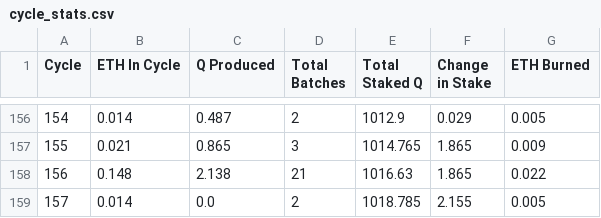
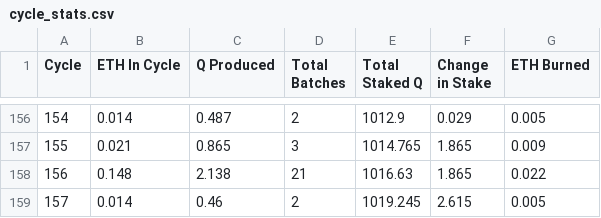
Before and after one commit to TreeCityWes/QTool, a CSV file: cycle_stats.csv, drawn as a sheet; only a part is shown, gaps mark what is left out.

Commit message:
Data updated on Fri Nov  1 19:37:56 UTC 2024

```diff
--- a/cycle_stats.csv
+++ b/cycle_stats.csv
@@ -158,2 +158,2 @@ Cycle,ETH In Cycle,Q Produced,Total Batches,Total Staked Q,Change in Stake,ETH B
 156,0.148,2.138,21,1016.63,1.865,0.022
-157,0.014,0.0,2,1018.785,2.155,0.005
+157,0.014,0.46,2,1019.245,2.615,0.005
```
Also changed, not shown: 2 other files.
